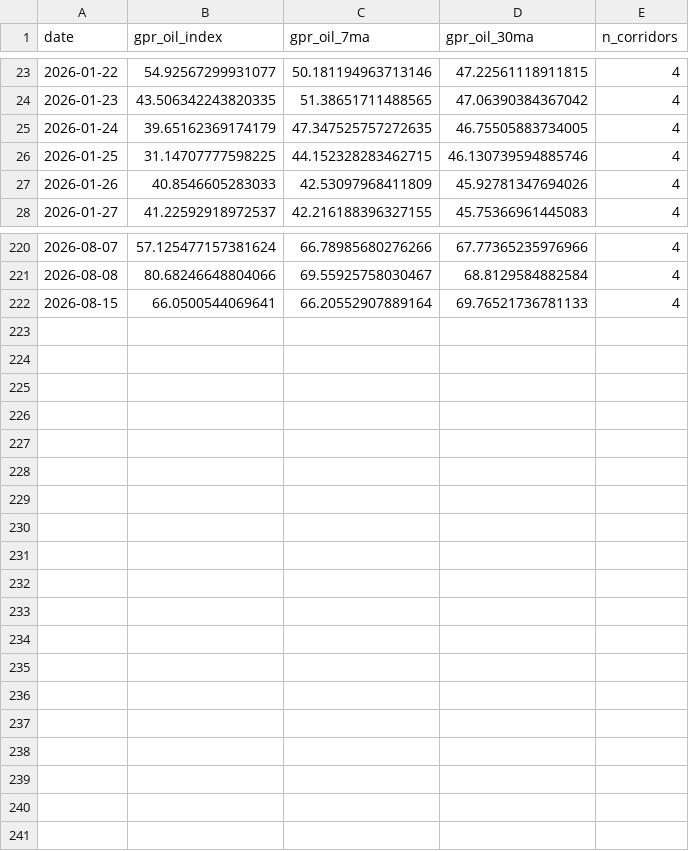
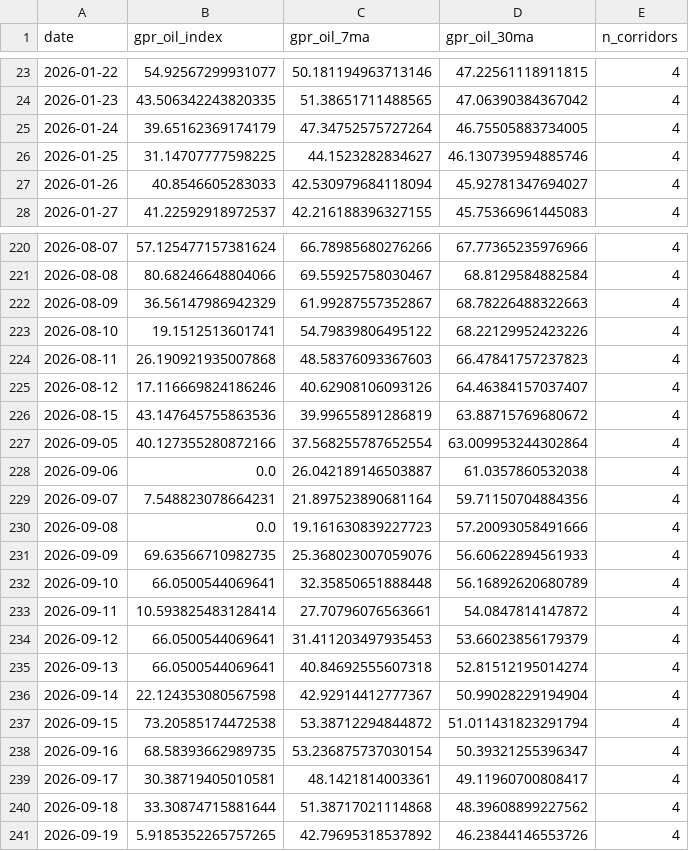
Before and after one commit to VanshGupta18/Forsyt, a CSV file: gpr_index/outputs/gpr_oil_daily.csv, drawn as a sheet; only a part is shown, gaps mark what is left out; the diff covers the shown part only.

```diff
--- a/gpr_index/outputs/gpr_oil_daily.csv
+++ b/gpr_index/outputs/gpr_oil_daily.csv
@@ -24,5 +24,5 @@ date,gpr_oil_index,gpr_oil_7ma,gpr_oil_30ma,n_corridors
 2026-01-23,43.506342243820335,51.38651711488565,47.06390384367042,4
-2026-01-24,39.65162369174179,47.347525757272635,46.75505883734005,4
-2026-01-25,31.14707777598225,44.152328283462715,46.130739594885746,4
-2026-01-26,40.8546605283033,42.53097968411809,45.92781347694026,4
+2026-01-24,39.65162369174179,47.34752575727264,46.75505883734005,4
+2026-01-25,31.14707777598225,44.1523282834627,46.130739594885746,4
+2026-01-26,40.8546605283033,42.530979684118094,45.92781347694027,4
 2026-01-27,41.22592918972537,42.216188396327155,45.75366961445083,4
@@ -221,2 +221,21 @@ date,gpr_oil_index,gpr_oil_7ma,gpr_oil_30ma,n_corridors
 2026-08-08,80.68246648804066,69.55925758030467,68.8129584882584,4
-2026-08-15,66.0500544069641,66.20552907889164,69.76521736781133,4
+2026-08-09,36.56147986942329,61.99287557352867,68.78226488322663,4
+2026-08-10,19.1512513601741,54.79839806495122,68.22129952423226,4
+2026-08-11,26.190921935007868,48.58376093367603,66.47841757237823,4
+2026-08-12,17.116669824186246,40.62908106093126,64.46384157037407,4
+2026-08-15,43.147645755863536,39.99655891286819,63.88715769680672,4
+2026-09-05,40.127355280872166,37.568255787652554,63.009953244302864,4
+2026-09-06,0.0,26.042189146503887,61.0357860532038,4
+2026-09-07,7.548823078664231,21.897523890681164,59.71150704884356,4
+2026-09-08,0.0,19.161630839227723,57.20093058491666,4
+2026-09-09,69.63566710982735,25.368023007059076,56.60622894561933,4
+2026-09-10,66.0500544069641,32.35850651888448,56.16892620680789,4
+2026-09-11,10.593825483128414,27.70796076563661,54.0847814147872,4
+2026-09-12,66.0500544069641,31.411203497935453,53.66023856179379,4
+2026-09-13,66.0500544069641,40.84692555607318,52.81512195014274,4
+2026-09-14,22.124353080567598,42.92914412777367,50.99028229194904,4
+2026-09-15,73.20585174472538,53.38712294844872,51.011431823291794,4
+2026-09-16,68.58393662989735,53.236875737030154,50.39321255396347,4
+2026-09-17,30.38719405010581,48.1421814003361,49.11960700808417,4
+2026-09-18,33.30874715881644,51.38717021114868,48.39608899227562,4
+2026-09-19,5.9185352265757265,42.79695318537892,46.23844146553726,4
```
Also changed, not shown: 73 edited cells elsewhere in this file, gpr_index/outputs/gpr_monthly_index_continuous.csv, 6 other files.
